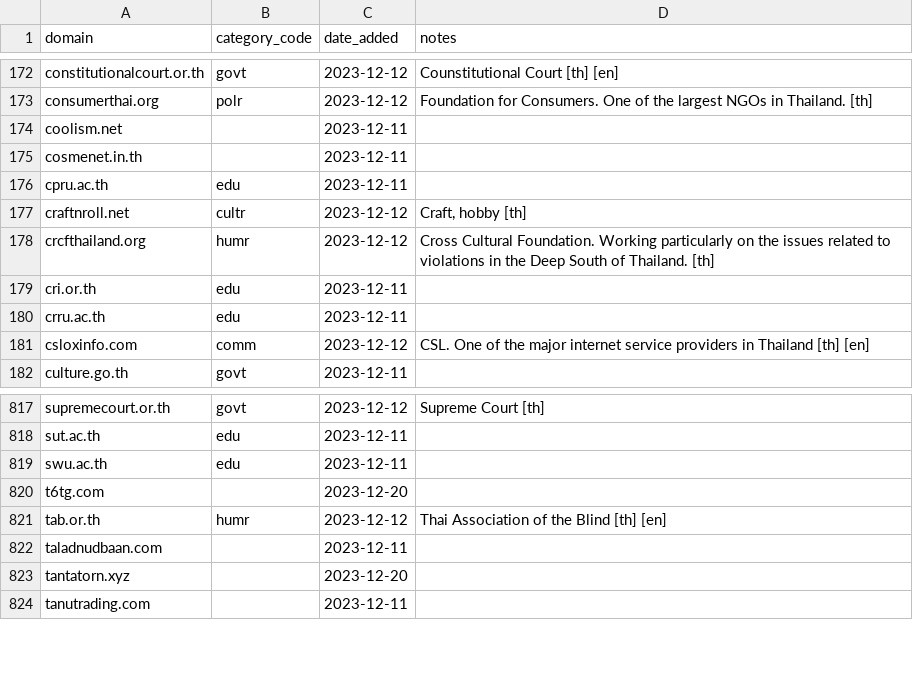
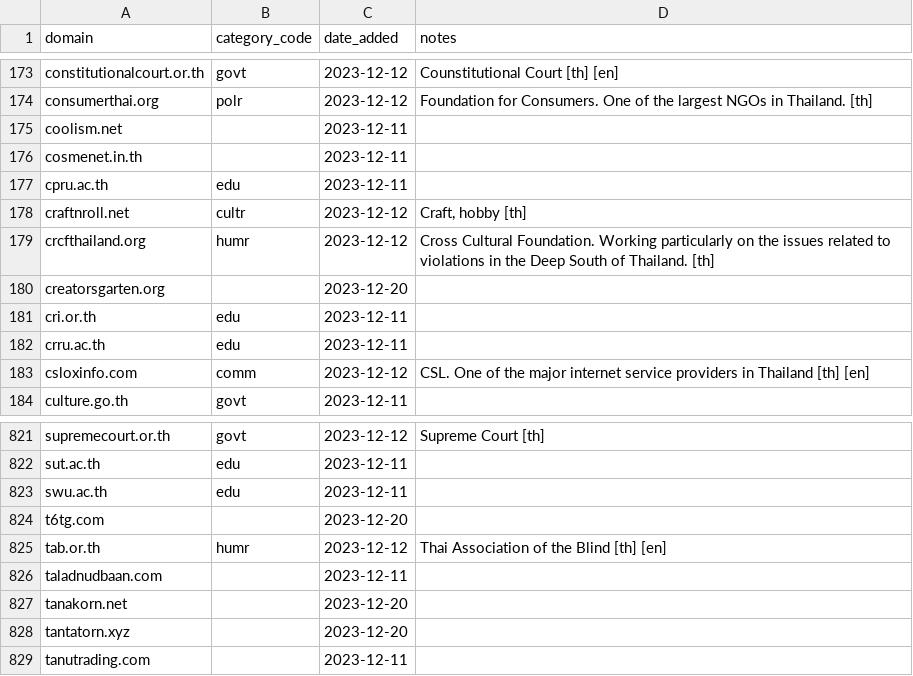
Before and after one commit to thangman22/thailand-web-landscape, a CSV file: auditDomains.csv, drawn as a sheet; only a part is shown, gaps mark what is left out; the diff covers the shown part only.

```diff
--- a/auditDomains.csv
+++ b/auditDomains.csv
@@ -178,2 +179,3 @@ craftnroll.net,cultr,2023-12-12,"Craft, hobby [th]"
 crcfthailand.org,humr,2023-12-12,Cross Cultural Foundation. Working particularly on the issues related to violations in the Deep South of Thailand. [th]
+creatorsgarten.org,,2023-12-20,
 cri.or.th,edu,2023-12-11,
@@ -822,2 +826,3 @@ tab.or.th,humr,2023-12-12,Thai Association of the Blind [th] [en]
 taladnudbaan.com,,2023-12-11,
+tanakorn.net,,2023-12-20,
 tantatorn.xyz,,2023-12-20,
```
Also changed, not shown: 6 added rows elsewhere in this file.
